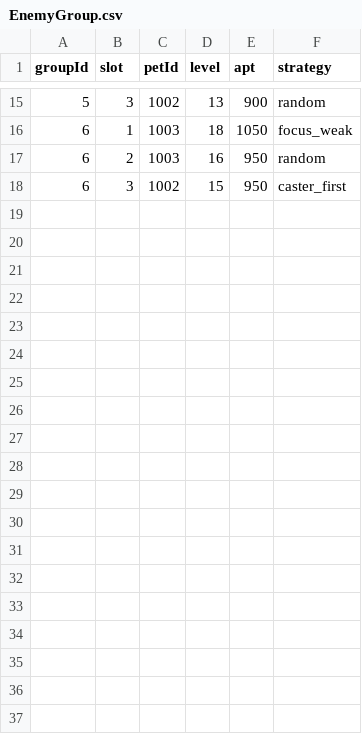
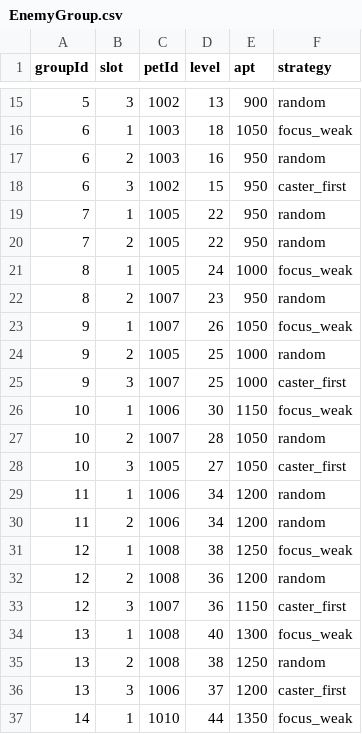
Before and after one commit to ligoudan95/fangzhi, a CSV file: tables/EnemyGroup.csv, drawn as a sheet; only a part is shown, gaps mark what is left out; the diff covers the shown part only; the diff names each change by its address in the sheet, - before the commit and + after, or states it on an @@ line.

Commit message:
P3: 内容扩量——EnemyGroup 扩至18组/StageConfig 扩至3域18关/MainQuest 扩至4章32节点 (docs/01 §18; docs/22)

```diff
--- a/tables/EnemyGroup.csv
+++ b/tables/EnemyGroup.csv
+row 19: 7 | 1 | 1005 | 22 | 950 | random
+row 20: 7 | 2 | 1005 | 22 | 950 | random
+row 21: 8 | 1 | 1005 | 24 | 1000 | focus_weak
+row 22: 8 | 2 | 1007 | 23 | 950 | random
+row 23: 9 | 1 | 1007 | 26 | 1050 | focus_weak
+row 24: 9 | 2 | 1005 | 25 | 1000 | random
+row 25: 9 | 3 | 1007 | 25 | 1000 | caster_first
+row 26: 10 | 1 | 1006 | 30 | 1150 | focus_weak
+row 27: 10 | 2 | 1007 | 28 | 1050 | random
+row 28: 10 | 3 | 1005 | 27 | 1050 | caster_first
+row 29: 11 | 1 | 1006 | 34 | 1200 | random
+row 30: 11 | 2 | 1006 | 34 | 1200 | random
+row 31: 12 | 1 | 1008 | 38 | 1250 | focus_weak
+row 32: 12 | 2 | 1008 | 36 | 1200 | random
+row 33: 12 | 3 | 1007 | 36 | 1150 | caster_first
+row 34: 13 | 1 | 1008 | 40 | 1300 | focus_weak
+row 35: 13 | 2 | 1008 | 38 | 1250 | random
+row 36: 13 | 3 | 1006 | 37 | 1200 | caster_first
+row 37: 14 | 1 | 1010 | 44 | 1350 | focus_weak
```
Also changed, not shown: 14 added rows elsewhere in this file, tables/MainQuest.csv, tables/StageConfig.csv, 6 other files.
